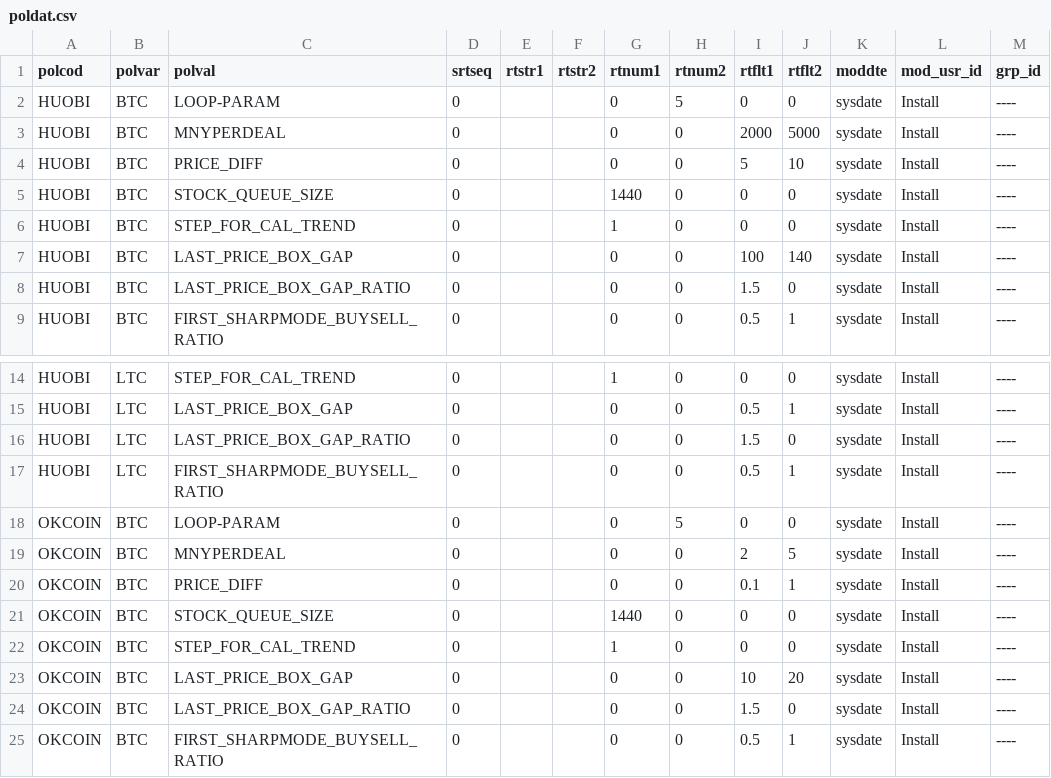
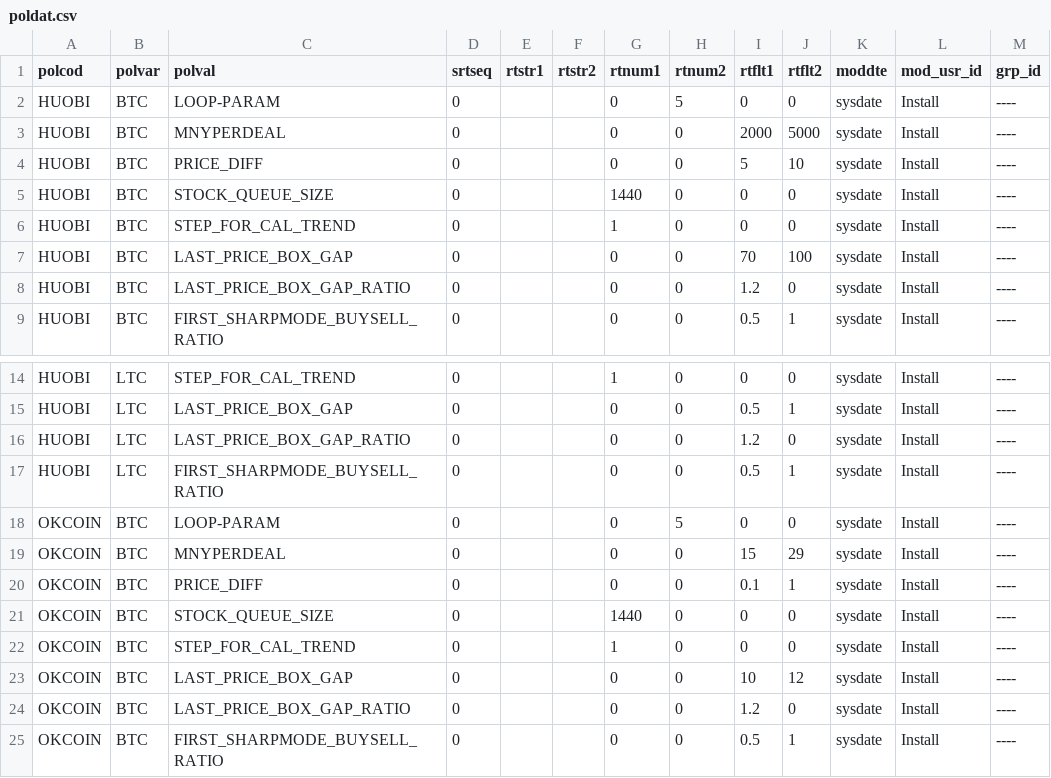
Before and after one commit to 62mkv/mlib, a CSV file: db/data/load/base/bootstraponly/poldat/poldat.csv, drawn as a sheet; only a part is shown, gaps mark what is left out.

```diff
--- a/db/data/load/base/bootstraponly/poldat/poldat.csv
+++ b/db/data/load/base/bootstraponly/poldat/poldat.csv
@@ -6,4 +6,4 @@ HUOBI,BTC,STOCK_QUEUE_SIZE,0,,,1440,0,0,0,sysdate,Install,----
 HUOBI,BTC,STEP_FOR_CAL_TREND,0,,,1,0,0,0,sysdate,Install,----
-HUOBI,BTC,LAST_PRICE_BOX_GAP,0,,,0,0,100,140,sysdate,Install,----
-HUOBI,BTC,LAST_PRICE_BOX_GAP_RATIO,0,,,0,0,1.5,0,sysdate,Install,----
+HUOBI,BTC,LAST_PRICE_BOX_GAP,0,,,0,0,70,100,sysdate,Install,----
+HUOBI,BTC,LAST_PRICE_BOX_GAP_RATIO,0,,,0,0,1.2,0,sysdate,Install,----
 HUOBI,BTC,FIRST_SHARPMODE_BUYSELL_RATIO,0,,,0,0,0.5,1,sysdate,Install,----
@@ -15,6 +15,6 @@ HUOBI,LTC,STEP_FOR_CAL_TREND,0,,,1,0,0,0,sysdate,Install,----
 HUOBI,LTC,LAST_PRICE_BOX_GAP,0,,,0,0,0.5,1,sysdate,Install,----
-HUOBI,LTC,LAST_PRICE_BOX_GAP_RATIO,0,,,0,0,1.5,0,sysdate,Install,----
+HUOBI,LTC,LAST_PRICE_BOX_GAP_RATIO,0,,,0,0,1.2,0,sysdate,Install,----
 HUOBI,LTC,FIRST_SHARPMODE_BUYSELL_RATIO,0,,,0,0,0.5,1,sysdate,Install,----
 OKCOIN,BTC,LOOP-PARAM,0,,,0,5,0,0,sysdate,Install,----
-OKCOIN,BTC,MNYPERDEAL,0,,,0,0,2,5,sysdate,Install,----
+OKCOIN,BTC,MNYPERDEAL,0,,,0,0,15,29,sysdate,Install,----
 OKCOIN,BTC,PRICE_DIFF,0,,,0,0,0.1,1,sysdate,Install,----
@@ -22,4 +22,4 @@ OKCOIN,BTC,STOCK_QUEUE_SIZE,0,,,1440,0,0,0,sysdate,Install,----
 OKCOIN,BTC,STEP_FOR_CAL_TREND,0,,,1,0,0,0,sysdate,Install,----
-OKCOIN,BTC,LAST_PRICE_BOX_GAP,0,,,0,0,10,20,sysdate,Install,----
-OKCOIN,BTC,LAST_PRICE_BOX_GAP_RATIO,0,,,0,0,1.5,0,sysdate,Install,----
+OKCOIN,BTC,LAST_PRICE_BOX_GAP,0,,,0,0,10,12,sysdate,Install,----
+OKCOIN,BTC,LAST_PRICE_BOX_GAP_RATIO,0,,,0,0,1.2,0,sysdate,Install,----
 OKCOIN,BTC,FIRST_SHARPMODE_BUYSELL_RATIO,0,,,0,0,0.5,1,sysdate,Install,----
```
Also changed, not shown: 11 other files.
